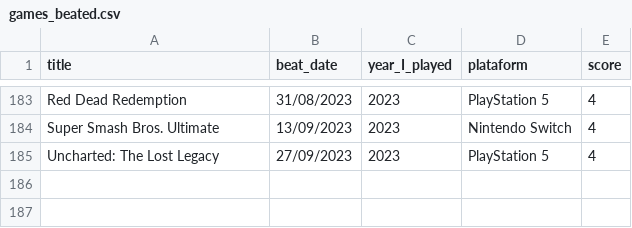
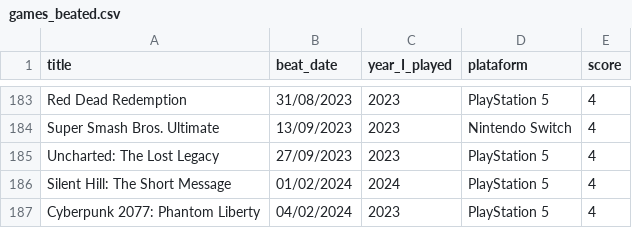
Before and after one commit to andredarcie/my-life-data, a CSV file: data/games/games_beated.csv, drawn as a sheet; only a part is shown, gaps mark what is left out; the diff names each change by its address in the sheet, - before the commit and + after, or states it on an @@ line.

Commit message:
Update games_beated.csv

```diff
--- a/data/games/games_beated.csv
+++ b/data/games/games_beated.csv
+row 186: Silent Hill: The Short Message | 01/02/2024 | 2024 | PlayStation 5 | 4
+row 187: Cyberpunk 2077: Phantom Liberty | 04/02/2024 | 2023 | PlayStation 5 | 4
```
